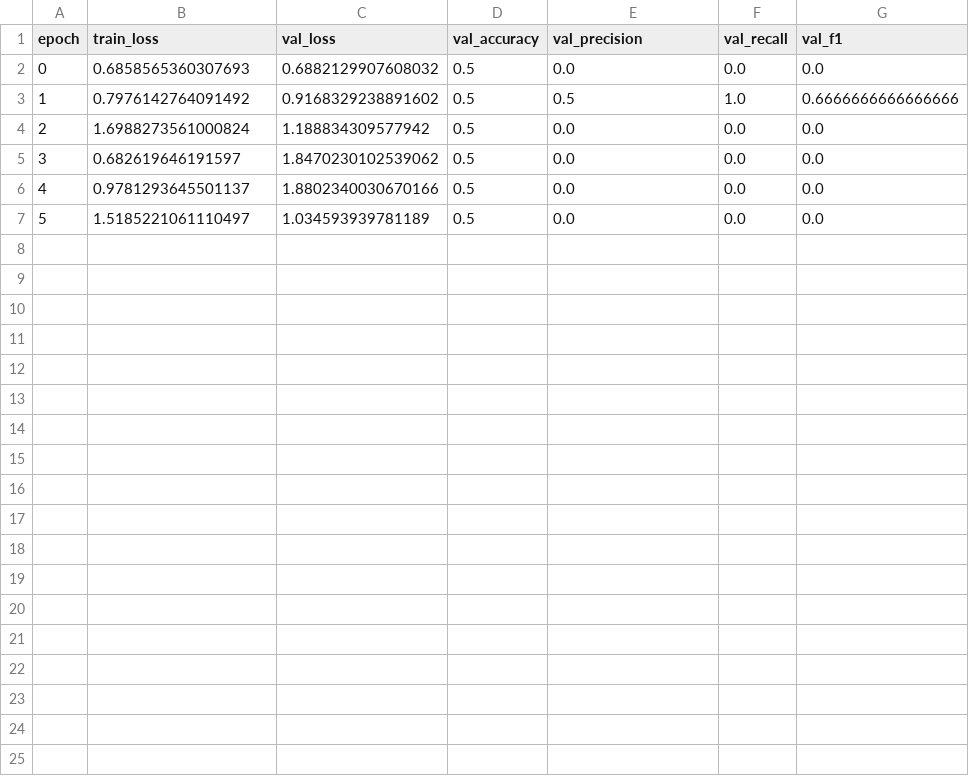
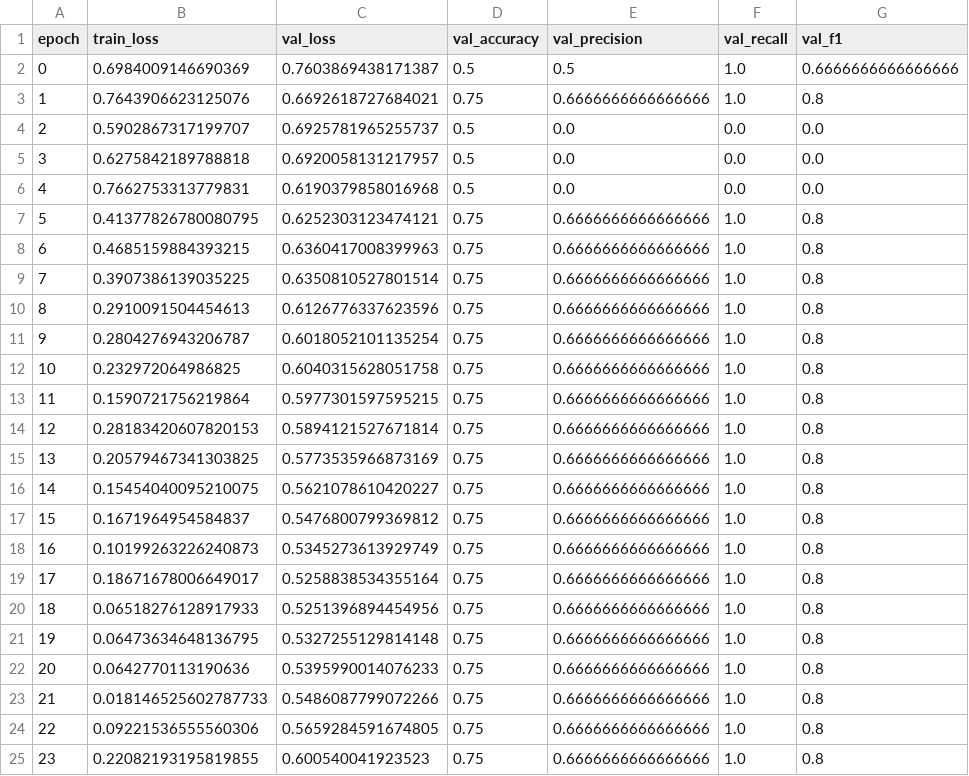
Before and after one commit to vostsoldier/gene-pathway-ai, a CSV file: gene_pathway_ai/results/training_log.csv, drawn as a sheet; removed rows and columns are numbered as before the commit, all else as after; the diff names each change by its address in the sheet, - before the commit and + after, or states it on an @@ line.

```diff
--- a/gene_pathway_ai/results/training_log.csv
+++ b/gene_pathway_ai/results/training_log.csv
-row 2: 0 | 0.6858565360307693 | 0.6882129907608032 | 0.5 | 0.0 | 0.0 | 0.0
@@ column A (epoch) renumbered between rows 2 and 6 @@
-B2 (train_loss): 0.7976142764091492
+B2 (train_loss): 0.6984009146690369
-C2 (val_loss): 0.9168329238891602
+C2 (val_loss): 0.7603869438171387
-row 4: 2 | 1.6988273561000824 | 1.188834309577942 | 0.5 | 0.0 | 0.0 | 0.0
+row 3: 1 | 0.7643906623125076 | 0.6692618727684021 | 0.75 | 0.6666666666666666 | 1.0 | 0.8
-B4 (train_loss): 0.682619646191597
+B4 (train_loss): 0.5902867317199707
-C4 (val_loss): 1.8470230102539062
+C4 (val_loss): 0.6925781965255737
-B5 (train_loss): 0.9781293645501137
+B5 (train_loss): 0.6275842189788818
-C5 (val_loss): 1.8802340030670166
+C5 (val_loss): 0.6920058131217957
-B6 (train_loss): 1.5185221061110497
+B6 (train_loss): 0.7662753313779831
-C6 (val_loss): 1.034593939781189
+C6 (val_loss): 0.6190379858016968
+row 7: 5 | 0.41377826780080795 | 0.6252303123474121 | 0.75 | 0.6666666666666666 | 1.0 | 0.8
+row 8: 6 | 0.4685159884393215 | 0.6360417008399963 | 0.75 | 0.6666666666666666 | 1.0 | 0.8
+row 9: 7 | 0.3907386139035225 | 0.6350810527801514 | 0.75 | 0.6666666666666666 | 1.0 | 0.8
+row 10: 8 | 0.2910091504454613 | 0.6126776337623596 | 0.75 | 0.6666666666666666 | 1.0 | 0.8
+row 11: 9 | 0.2804276943206787 | 0.6018052101135254 | 0.75 | 0.6666666666666666 | 1.0 | 0.8
+row 12: 10 | 0.232972064986825 | 0.6040315628051758 | 0.75 | 0.6666666666666666 | 1.0 | 0.8
+row 13: 11 | 0.1590721756219864 | 0.5977301597595215 | 0.75 | 0.6666666666666666 | 1.0 | 0.8
+row 14: 12 | 0.28183420607820153 | 0.5894121527671814 | 0.75 | 0.6666666666666666 | 1.0 | 0.8
+row 15: 13 | 0.20579467341303825 | 0.5773535966873169 | 0.75 | 0.6666666666666666 | 1.0 | 0.8
+row 16: 14 | 0.15454040095210075 | 0.5621078610420227 | 0.75 | 0.6666666666666666 | 1.0 | 0.8
+row 17: 15 | 0.1671964954584837 | 0.5476800799369812 | 0.75 | 0.6666666666666666 | 1.0 | 0.8
+row 18: 16 | 0.10199263226240873 | 0.5345273613929749 | 0.75 | 0.6666666666666666 | 1.0 | 0.8
+row 19: 17 | 0.18671678006649017 | 0.5258838534355164 | 0.75 | 0.6666666666666666 | 1.0 | 0.8
+row 20: 18 | 0.06518276128917933 | 0.5251396894454956 | 0.75 | 0.6666666666666666 | 1.0 | 0.8
+row 21: 19 | 0.06473634648136795 | 0.5327255129814148 | 0.75 | 0.6666666666666666 | 1.0 | 0.8
+row 22: 20 | 0.0642770113190636 | 0.5395990014076233 | 0.75 | 0.6666666666666666 | 1.0 | 0.8
+row 23: 21 | 0.018146525602787733 | 0.5486087799072266 | 0.75 | 0.6666666666666666 | 1.0 | 0.8
+row 24: 22 | 0.09221536555560306 | 0.5659284591674805 | 0.75 | 0.6666666666666666 | 1.0 | 0.8
+row 25: 23 | 0.22082193195819855 | 0.600540041923523 | 0.75 | 0.6666666666666666 | 1.0 | 0.8
```
Also changed, not shown: 9 other files.
